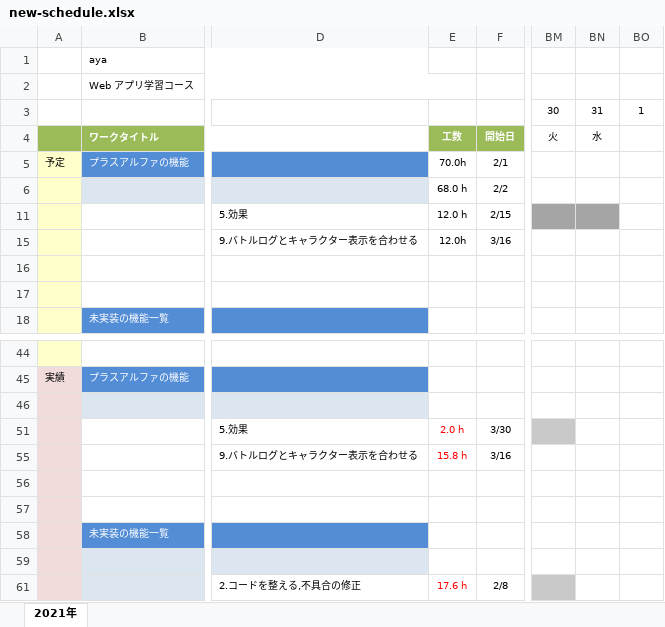
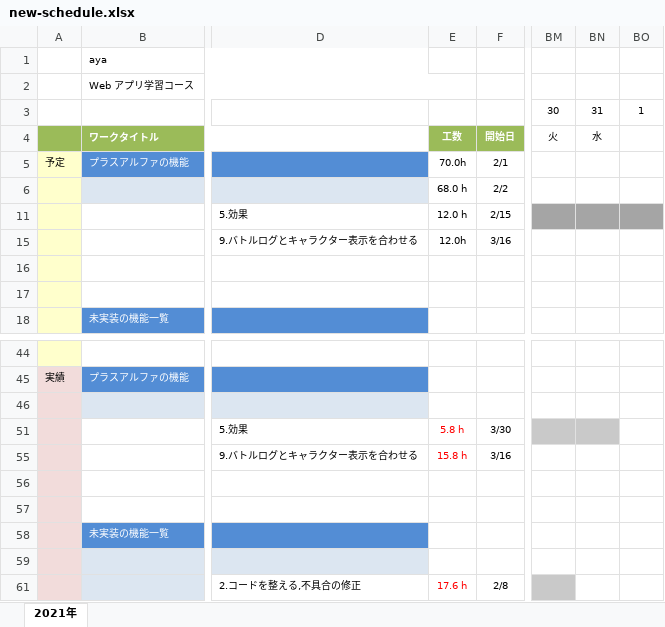
Before and after one commit to fs200714-imacocokoga-ayabe/new-schedule, an Excel workbook: new-schedule.xlsx, sheet 2021年, drawn as a sheet; only a part is shown, gaps mark what is left out; values as stored, in another font and other column widths than the file's, no borders; conditional formats not drawn; the diff names each change by its address in the sheet, - before the commit and + after, or states it on an @@ line.

Commit message:
4月1たちの予定

```diff
--- a/new-schedule.xlsx (sheet 2021年)
+++ b/new-schedule.xlsx (sheet 2021年)
-BO11 fill: none
+BO11 fill: #A5A5A5
-E51: 2.0 h
+E51: 5.8 h
-BN51 fill: none
+BN51 fill: #C9C9C9
```
